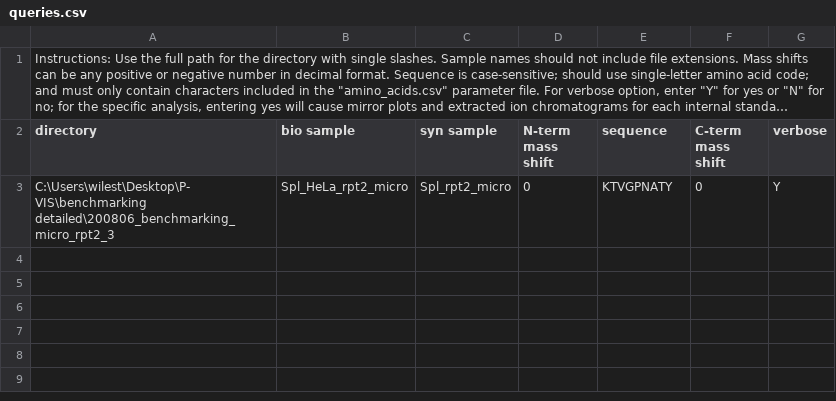
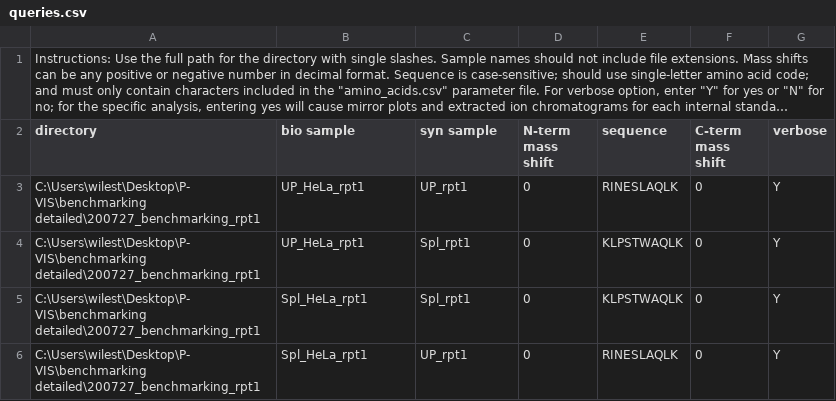
Before and after one commit to Delong-Lab/PSM_validator, a CSV file: parameters/queries.csv, drawn as a sheet; long unchanged cells end in ….

```diff
--- a/parameters/queries.csv
+++ b/parameters/queries.csv
@@ -2,2 +2,5 @@
 directory,bio sample,syn sample,N-term mass shift,sequence,C-term mass shift,verbose
-C:\Users\wilest\Desktop\P-VIS\benchmarking detailed\200806_benchmarking_micro_rpt2_3,Spl_HeLa_rpt2_micro,Spl_rpt2_micro,0,KTVGPNATY,0,Y
+C:\Users\wilest\Desktop\P-VIS\benchmarking detailed\200727_benchmarking_rpt1,UP_HeLa_rpt1,UP_rpt1,0,RINESLAQLK,0,Y
+C:\Users\wilest\Desktop\P-VIS\benchmarking detailed\200727_benchmarking_rpt1,UP_HeLa_rpt1,Spl_rpt1,0,KLPSTWAQLK,0,Y
+C:\Users\wilest\Desktop\P-VIS\benchmarking detailed\200727_benchmarking_rpt1,Spl_HeLa_rpt1,Spl_rpt1,0,KLPSTWAQLK,0,Y
+C:\Users\wilest\Desktop\P-VIS\benchmarking detailed\200727_benchmarking_rpt1,Spl_HeLa_rpt1,UP_rpt1,0,RINESLAQLK,0,Y
```
Also changed, not shown: parameters/settings.csv, 1 other file.
